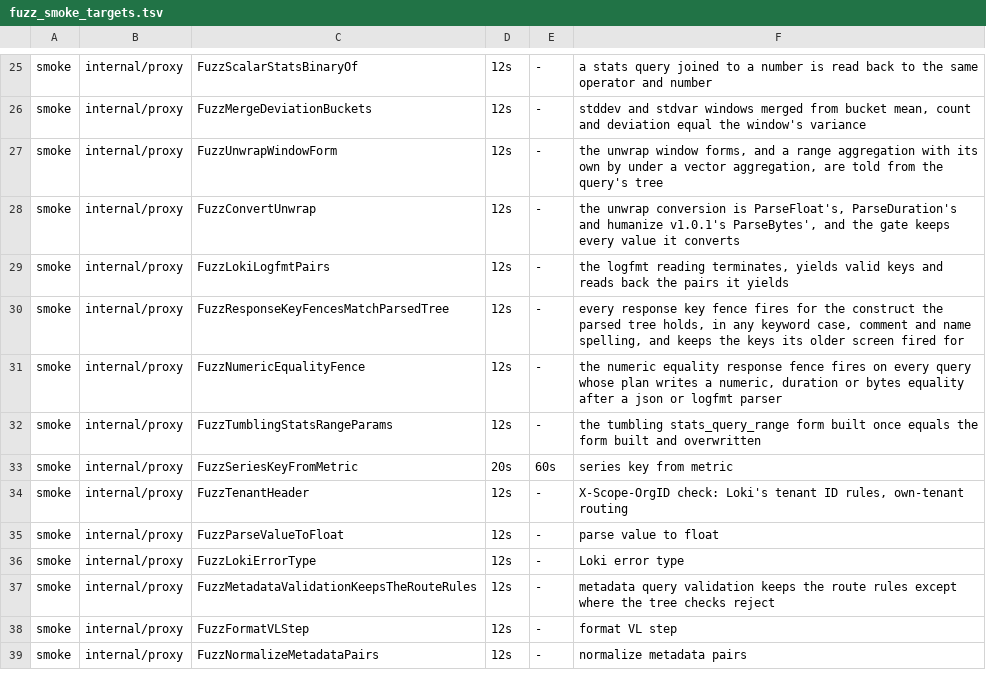
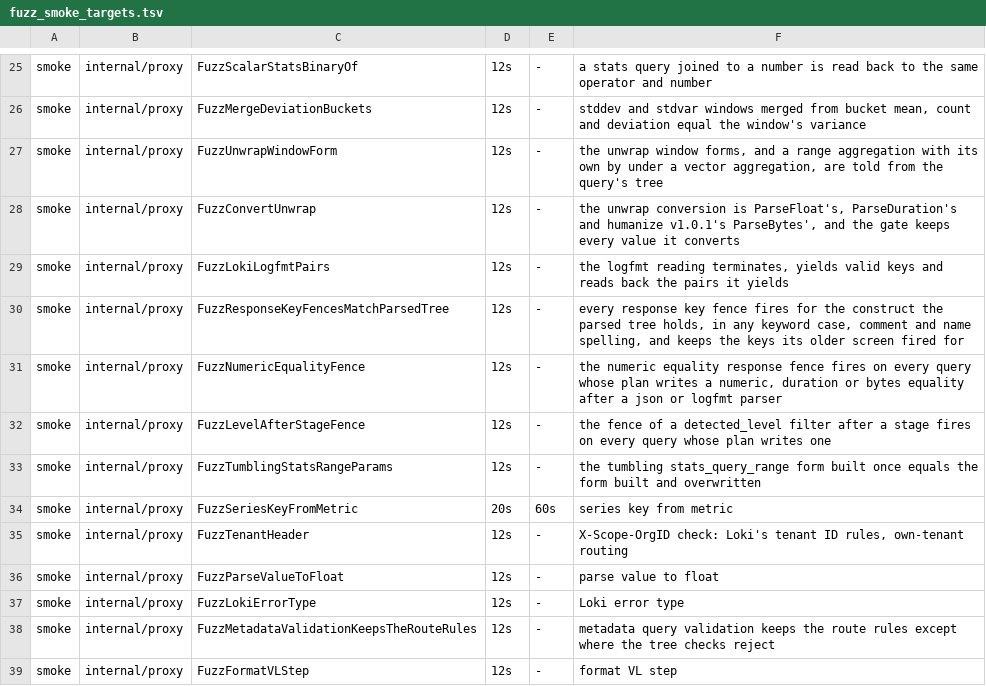
Before and after one commit to ReliablyObserve/loki-vl-proxy, a TSV file: scripts/ci/fuzz_smoke_targets.tsv, drawn as a sheet; only a part is shown, gaps mark what is left out; the shorter side is filled out with more unchanged rows.

Commit message:
fix(plan): read a detected_level filter after a stage as Loki does
Loki attaches detected_level at ingest, so a parser, line_format, decolorize
and a drop, keep or label_format that does not name it leave it unchanged.
The plan writes a filter behind them ahead of them, and compares the empty
value once a drop or a keep removed the label; a metric row holds the derived
value across a parser. Log queries with decolorize are served from the plan.

```diff
--- a/scripts/ci/fuzz_smoke_targets.tsv
+++ b/scripts/ci/fuzz_smoke_targets.tsv
@@ -31,2 +31,3 @@ smoke	internal/proxy	FuzzResponseKeyFencesMatchParsedTree	12s	-	every response k
 smoke	internal/proxy	FuzzNumericEqualityFence	12s	-	the numeric equality response fence fires on every query whose plan writes a numeric, duration or bytes equality after a json or logfmt parser
+smoke	internal/proxy	FuzzLevelAfterStageFence	12s	-	the fence of a detected_level filter after a stage fires on every query whose plan writes one
 smoke	internal/proxy	FuzzTumblingStatsRangeParams	12s	-	the tumbling stats_query_range form built once equals the form built and overwritten
```
Also changed, not shown: 47 other files.
